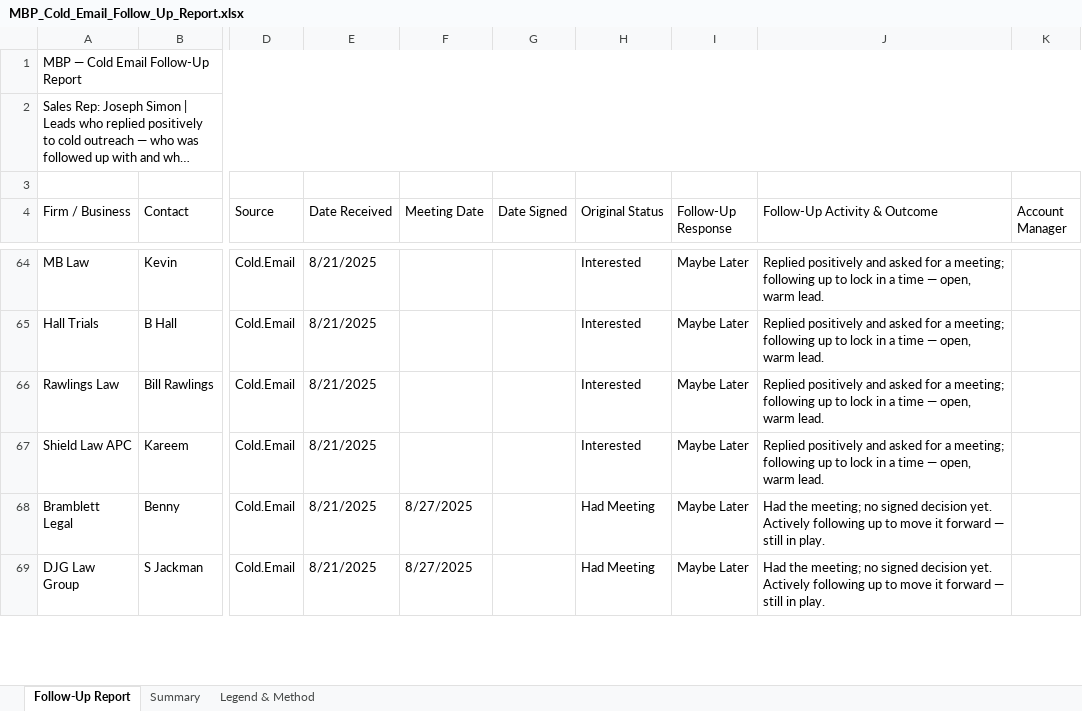
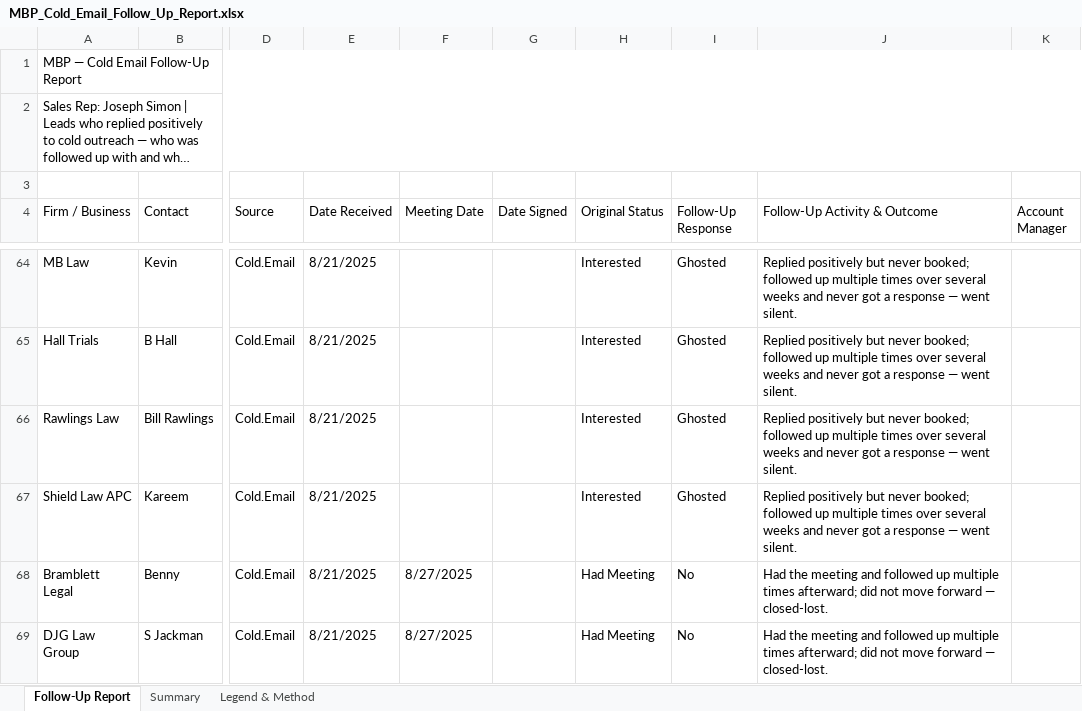
Before and after one commit to josephs308/claudejoey, an Excel workbook: MBP_Cold_Email_Follow_Up_Report.xlsx, sheet Follow-Up Report, drawn as a sheet; only a part is shown, gaps mark what is left out; long unchanged cells end in …; values as stored, in another font and other column widths than the file's, no cell formats; the diff covers the shown part only; the diff names each change by its address in the sheet, - before the commit and + after, or states it on an @@ line.

```diff
--- a/MBP_Cold_Email_Follow_Up_Report.xlsx (sheet Follow-Up Report)
+++ b/MBP_Cold_Email_Follow_Up_Report.xlsx (sheet Follow-Up Report)
-I64:I67 (Follow-Up Response): Maybe Later
+I64:I67 (Follow-Up Response): Ghosted
-J64:J67 (Follow-Up Activity & Outcome): Replied positively and asked for a meeting; following up to lock in a time — open, warm lead.
+J64:J67 (Follow-Up Activity & Outcome): Replied positively but never booked; followed up multiple times over several weeks and never got a response — went silent.
-I68:I69 (Follow-Up Response): Maybe Later
+I68:I69 (Follow-Up Response): No
-J68:J69 (Follow-Up Activity & Outcome): Had the meeting; no signed decision yet. Actively following up to move it forward — still in play.
+J68:J69 (Follow-Up Activity & Outcome): Had the meeting and followed up multiple times afterward; did not move forward — closed-lost.
```
Also changed, not shown: 231 edited cells elsewhere in this sheet, sheet Summary, cell formats, 1 other file.
